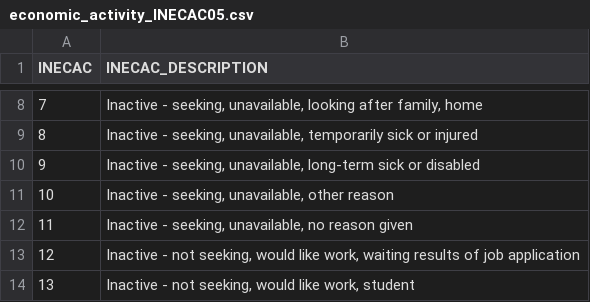
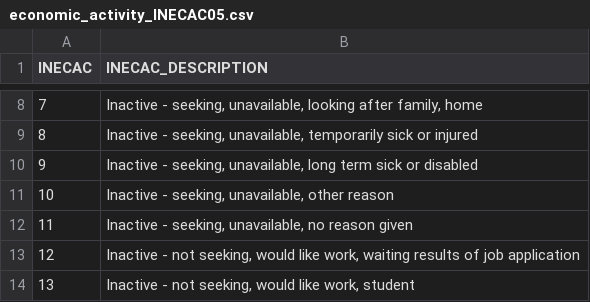
Before and after one commit to wklimowicz/tidylfs, a CSV file: inst/coding_frames/economic_activity_INECAC05.csv, drawn as a sheet; only a part is shown, gaps mark what is left out.

```diff
--- a/inst/coding_frames/economic_activity_INECAC05.csv
+++ b/inst/coding_frames/economic_activity_INECAC05.csv
@@ -9,3 +9,3 @@ INECAC, INECAC_DESCRIPTION
 8,"Inactive - seeking, unavailable, temporarily sick or injured"
-9,"Inactive - seeking, unavailable, long-term sick or disabled"
+9,"Inactive - seeking, unavailable, long term sick or disabled"
 10,"Inactive - seeking, unavailable, other reason"
```
Also changed, not shown: inst/coding_frames/economic_activity_INECACR.csv, 1 other file.
